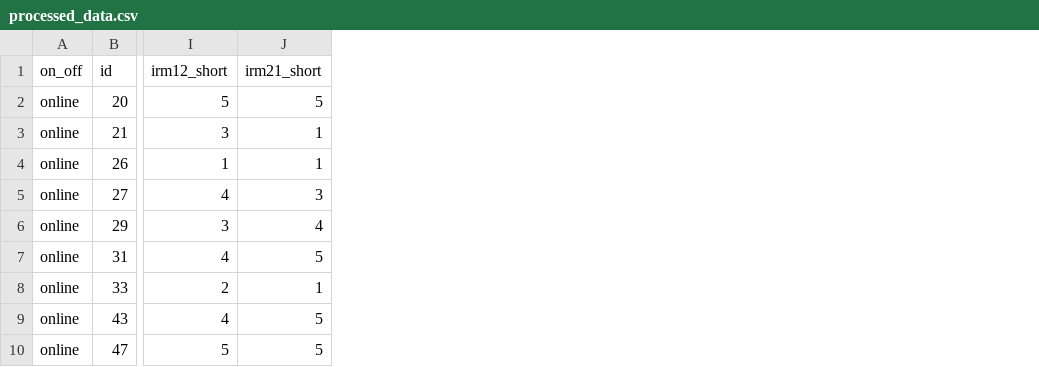
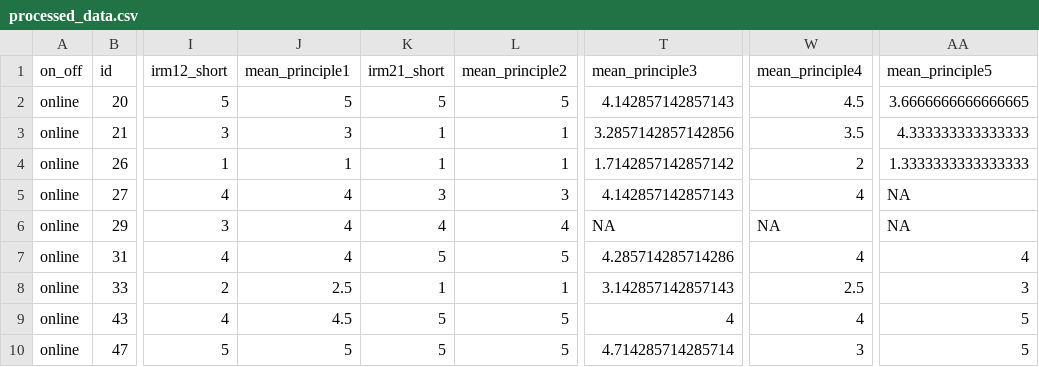
Before and after one commit to ds4owd-002/project-clairegrand, a CSV file: data/processed/processed_data.csv, drawn as a sheet; only a part is shown, gaps mark what is left out; the diff names each change by its address in the sheet, - before the commit and + after, or states it on an @@ line.

Commit message:
added to processing - principle level

```diff
--- a/data/processed/processed_data.csv
+++ b/data/processed/processed_data.csv
+column J (mean_principle1), rows 2-10: 5 | 3 | 1 | 4 | 4 | 4 | 2.5 | 4.5 | 5
+column L (mean_principle2), rows 2-10: 5 | 1 | 1 | 3 | 4 | 5 | 1 | 5 | 5
+column T (mean_principle3), rows 2-10: 4.142857142857143 | 3.2857142857142856 | 1.7142857142857142 | 4.142857142857143 | NA | 4.285714285714286 | 3.142857142857143 | 4 | 4.714285714285714
+column W (mean_principle4), rows 2-10: 4.5 | 3.5 | 2 | 4 | NA | 4 | 2.5 | 4 | 3
+column AA (mean_principle5), rows 2-10: 3.6666666666666665 | 4.333333333333333 | 1.3333333333333333 | NA | NA | 4 | 3 | 5 | 5
```
Also changed, not shown: data/processed/data_dictionary.csv, 2 other files.
